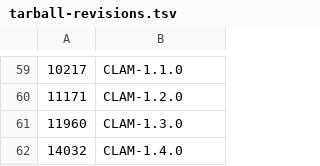
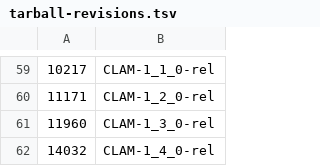
Before and after one commit to clam-project/clam-svnmigration, a TSV file: tarball-revisions.tsv, drawn as a sheet; only a part is shown, gaps mark what is left out; the diff covers the shown part only.

```diff
--- a/tarball-revisions.tsv
+++ b/tarball-revisions.tsv
@@ -59,4 +59,4 @@
-10217	CLAM-1.1.0
-11171	CLAM-1.2.0
-11960	CLAM-1.3.0
-14032	CLAM-1.4.0
+10217	CLAM-1_1_0-rel
+11171	CLAM-1_2_0-rel
+11960	CLAM-1_3_0-rel
+14032	CLAM-1_4_0-rel
```
Also changed, not shown: 56 edited cells elsewhere in this file.
